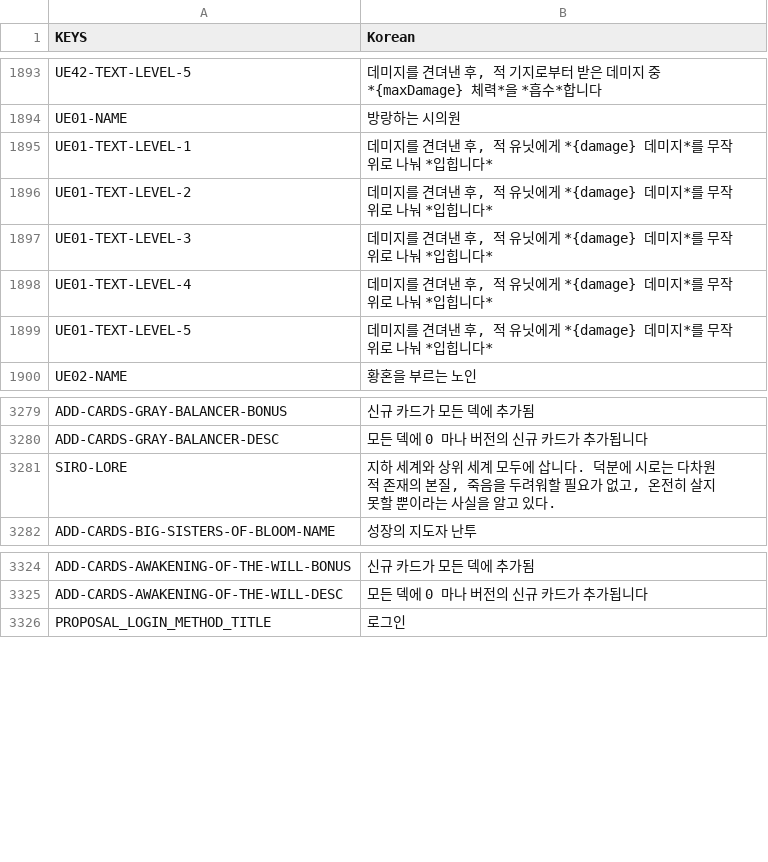
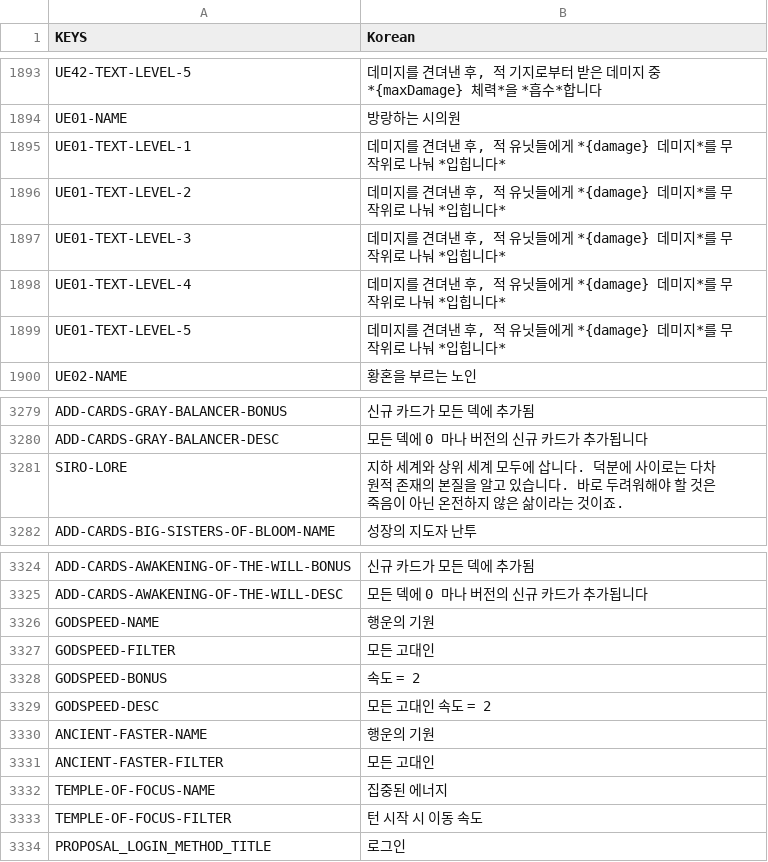
Before and after one commit to dvrp0/SBDynamicLocPatcher, a CSV file: localizations/korean-nonencrypted.csv, drawn as a sheet; only a part is shown, gaps mark what is left out.

```diff
--- a/localizations/korean-nonencrypted.csv
+++ b/localizations/korean-nonencrypted.csv
@@ -1925,7 +1925,7 @@ UE42-TEXT-LEVEL-5,"데미지를 견뎌낸 후, 적 기지로부터 받은 데미
 UE01-NAME,"방랑하는 시의원"
-UE01-TEXT-LEVEL-1,"데미지를 견뎌낸 후, 적 유닛에게 *{damage} 데미지*를 무작위로 나눠 *입힙니다*"
-UE01-TEXT-LEVEL-2,"데미지를 견뎌낸 후, 적 유닛에게 *{damage} 데미지*를 무작위로 나눠 *입힙니다*"
-UE01-TEXT-LEVEL-3,"데미지를 견뎌낸 후, 적 유닛에게 *{damage} 데미지*를 무작위로 나눠 *입힙니다*"
-UE01-TEXT-LEVEL-4,"데미지를 견뎌낸 후, 적 유닛에게 *{damage} 데미지*를 무작위로 나눠 *입힙니다*"
-UE01-TEXT-LEVEL-5,"데미지를 견뎌낸 후, 적 유닛에게 *{damage} 데미지*를 무작위로 나눠 *입힙니다*"
+UE01-TEXT-LEVEL-1,"데미지를 견뎌낸 후, 적 유닛들에게 *{damage} 데미지*를 무작위로 나눠 *입힙니다*"
+UE01-TEXT-LEVEL-2,"데미지를 견뎌낸 후, 적 유닛들에게 *{damage} 데미지*를 무작위로 나눠 *입힙니다*"
+UE01-TEXT-LEVEL-3,"데미지를 견뎌낸 후, 적 유닛들에게 *{damage} 데미지*를 무작위로 나눠 *입힙니다*"
+UE01-TEXT-LEVEL-4,"데미지를 견뎌낸 후, 적 유닛들에게 *{damage} 데미지*를 무작위로 나눠 *입힙니다*"
+UE01-TEXT-LEVEL-5,"데미지를 견뎌낸 후, 적 유닛들에게 *{damage} 데미지*를 무작위로 나눠 *입힙니다*"
 UE02-NAME,"황혼을 부르는 노인"
@@ -3454,3 +3454,3 @@ ADD-CARDS-GRAY-BALANCER-BONUS,"신규 카드가 모든 덱에 추가됨"
 ADD-CARDS-GRAY-BALANCER-DESC,"모든 덱에 0 마나 버전의 신규 카드가 추가됩니다"
-SIRO-LORE,"지하 세계와 상위 세계 모두에 삽니다. 덕분에 시로는 다차원적 존재의 본질, 죽음을 두려워할 필요가 없고, 온전히 살지 못할 뿐이라는 사실을 알고 있다."
+SIRO-LORE,"지하 세계와 상위 세계 모두에 삽니다. 덕분에 사이로는 다차원적 존재의 본질을 알고 있습니다. 바로 두려워해야 할 것은 죽음이 아닌 온전하지 않은 삶이라는 것이죠."
 ADD-CARDS-BIG-SISTERS-OF-BLOOM-NAME,"성장의 지도자 난투"
@@ -3499,2 +3499,10 @@ ADD-CARDS-AWAKENING-OF-THE-WILL-BONUS,"신규 카드가 모든 덱에 추가됨"
 ADD-CARDS-AWAKENING-OF-THE-WILL-DESC,"모든 덱에 0 마나 버전의 신규 카드가 추가됩니다"
+GODSPEED-NAME,"행운의 기원"
+GODSPEED-FILTER,"모든 고대인"
+GODSPEED-BONUS,"속도 = 2"
+GODSPEED-DESC,"모든 고대인 속도 = 2"
+ANCIENT-FASTER-NAME,"행운의 기원"
+ANCIENT-FASTER-FILTER,"모든 고대인"
+TEMPLE-OF-FOCUS-NAME,"집중된 에너지"
+TEMPLE-OF-FOCUS-FILTER,"턴 시작 시 이동 속도"
 PROPOSAL_LOGIN_METHOD_TITLE,"로그인"
```
Also changed, not shown: localizations/korean.csv.
